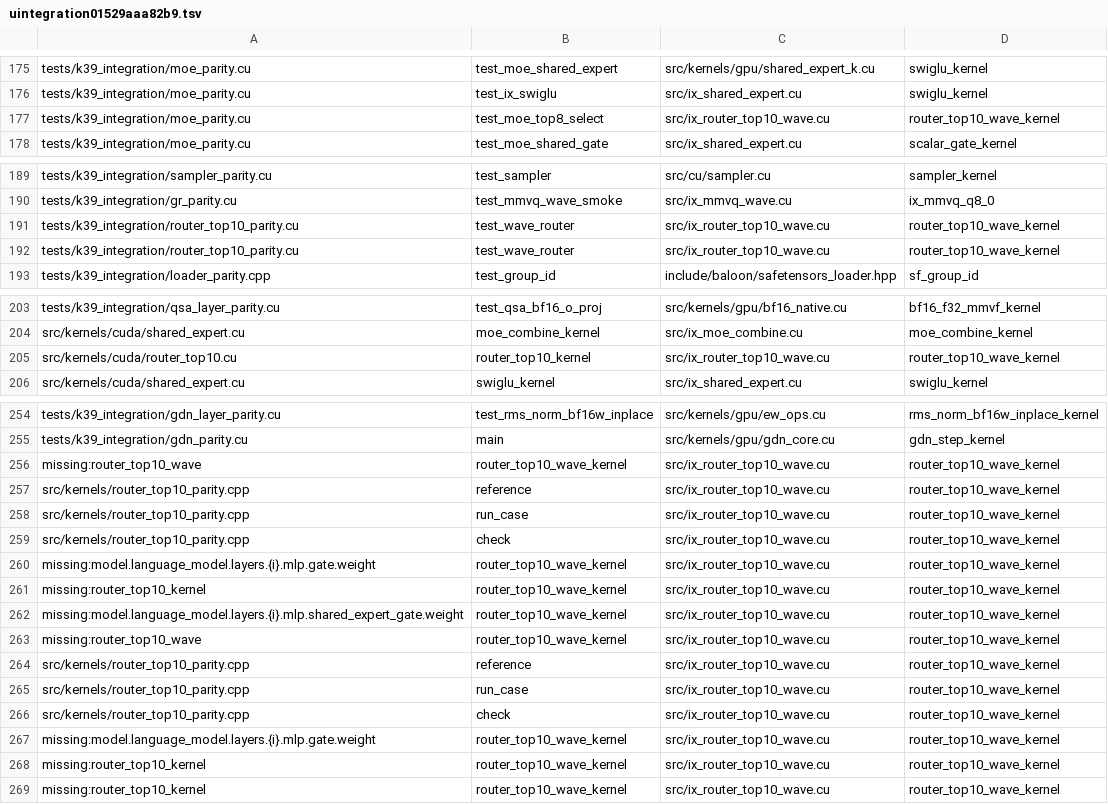
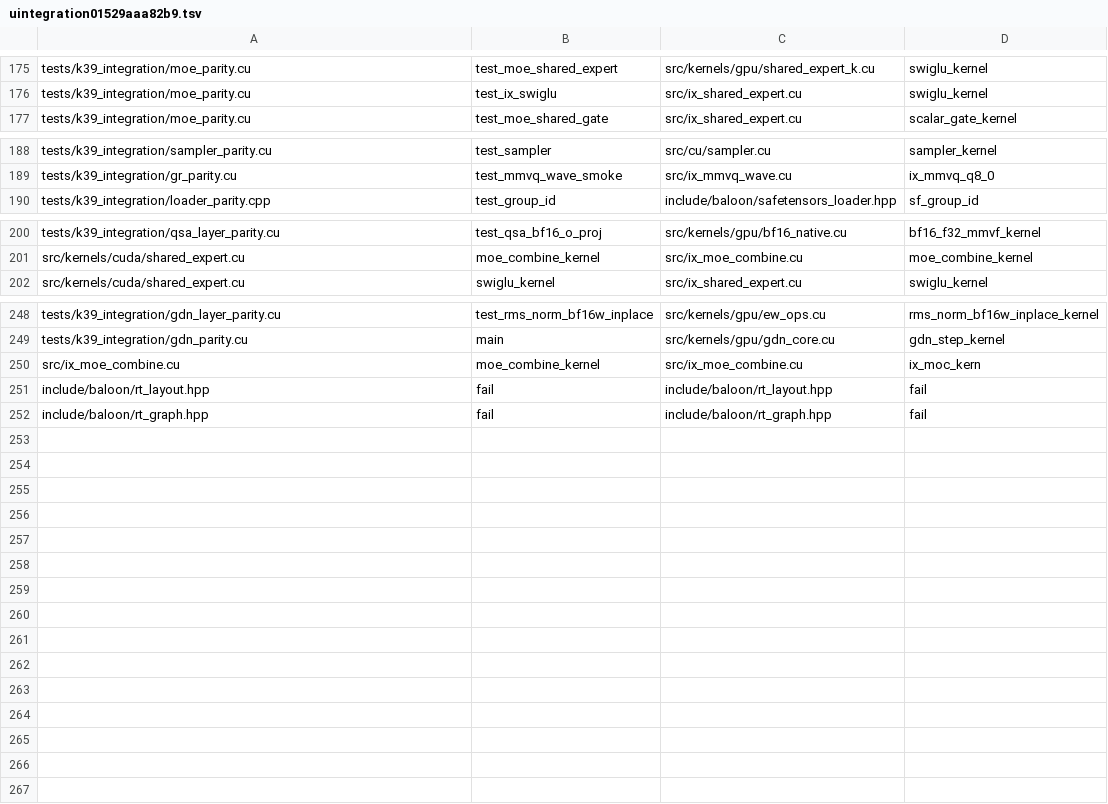
Before and after one commit to zeng-bin3123/baloon, a TSV file: .einsteinOS/port/uintegration01529aaa82b9.tsv, drawn as a sheet; only a part is shown, gaps mark what is left out; the diff covers the shown part only.

Commit message:
unit uintegration01529aaa82b9: rejected at a done line, parked [compile=fail smoke=skipped gate=ok]

```diff
--- a/.einsteinOS/port/uintegration01529aaa82b9.tsv
+++ b/.einsteinOS/port/uintegration01529aaa82b9.tsv
@@ -176,3 +176,2 @@ tests/k39_integration/moe_parity.cu	test_moe_shared_expert	src/kernels/gpu/share
 tests/k39_integration/moe_parity.cu	test_ix_swiglu	src/ix_shared_expert.cu	swiglu_kernel
-tests/k39_integration/moe_parity.cu	test_moe_top8_select	src/ix_router_top10_wave.cu	router_top10_wave_kernel
 tests/k39_integration/moe_parity.cu	test_moe_shared_gate	src/ix_shared_expert.cu	scalar_gate_kernel
@@ -190,4 +189,2 @@ tests/k39_integration/sampler_parity.cu	test_sampler	src/cu/sampler.cu	sampler_k
 tests/k39_integration/gr_parity.cu	test_mmvq_wave_smoke	src/ix_mmvq_wave.cu	ix_mmvq_q8_0
-tests/k39_integration/router_top10_parity.cu	test_wave_router	src/ix_router_top10_wave.cu	router_top10_wave_kernel
-tests/k39_integration/router_top10_parity.cu	test_wave_router	src/ix_router_top10_wave.cu	router_top10_wave_kernel
 tests/k39_integration/loader_parity.cpp	test_group_id	include/baloon/safetensors_loader.hpp	sf_group_id
@@ -204,3 +201,2 @@ tests/k39_integration/qsa_layer_parity.cu	test_qsa_bf16_o_proj	src/kernels/gpu/b
 src/kernels/cuda/shared_expert.cu	moe_combine_kernel	src/ix_moe_combine.cu	moe_combine_kernel
-src/kernels/cuda/router_top10.cu	router_top10_kernel	src/ix_router_top10_wave.cu	router_top10_wave_kernel
 src/kernels/cuda/shared_expert.cu	swiglu_kernel	src/ix_shared_expert.cu	swiglu_kernel
@@ -255,15 +249,4 @@ tests/k39_integration/gdn_layer_parity.cu	test_rms_norm_bf16w_inplace	src/kernel
 tests/k39_integration/gdn_parity.cu	main	src/kernels/gpu/gdn_core.cu	gdn_step_kernel
-missing:router_top10_wave	router_top10_wave_kernel	src/ix_router_top10_wave.cu	router_top10_wave_kernel
-src/kernels/router_top10_parity.cpp	reference	src/ix_router_top10_wave.cu	router_top10_wave_kernel
-src/kernels/router_top10_parity.cpp	run_case	src/ix_router_top10_wave.cu	router_top10_wave_kernel
-src/kernels/router_top10_parity.cpp	check	src/ix_router_top10_wave.cu	router_top10_wave_kernel
-missing:model.language_model.layers.{i}.mlp.gate.weight	router_top10_wave_kernel	src/ix_router_top10_wave.cu	router_top10_wave_kernel
-missing:router_top10_kernel	router_top10_wave_kernel	src/ix_router_top10_wave.cu	router_top10_wave_kernel
-missing:model.language_model.layers.{i}.mlp.shared_expert_gate.weight	router_top10_wave_kernel	src/ix_router_top10_wave.cu	router_top10_wave_kernel
-missing:router_top10_wave	router_top10_wave_kernel	src/ix_router_top10_wave.cu	router_top10_wave_kernel
-src/kernels/router_top10_parity.cpp	reference	src/ix_router_top10_wave.cu	router_top10_wave_kernel
-src/kernels/router_top10_parity.cpp	run_case	src/ix_router_top10_wave.cu	router_top10_wave_kernel
-src/kernels/router_top10_parity.cpp	check	src/ix_router_top10_wave.cu	router_top10_wave_kernel
-missing:model.language_model.layers.{i}.mlp.gate.weight	router_top10_wave_kernel	src/ix_router_top10_wave.cu	router_top10_wave_kernel
-missing:router_top10_kernel	router_top10_wave_kernel	src/ix_router_top10_wave.cu	router_top10_wave_kernel
-missing:router_top10_kernel	router_top10_wave_kernel	src/ix_router_top10_wave.cu	router_top10_wave_kernel
+src/ix_moe_combine.cu	moe_combine_kernel	src/ix_moe_combine.cu	ix_moc_kern
+include/baloon/rt_layout.hpp	fail	include/baloon/rt_layout.hpp	fail
+include/baloon/rt_graph.hpp	fail	include/baloon/rt_graph.hpp	fail
```
Also changed, not shown: 2 removed rows elsewhere in this file, 5 other files.
